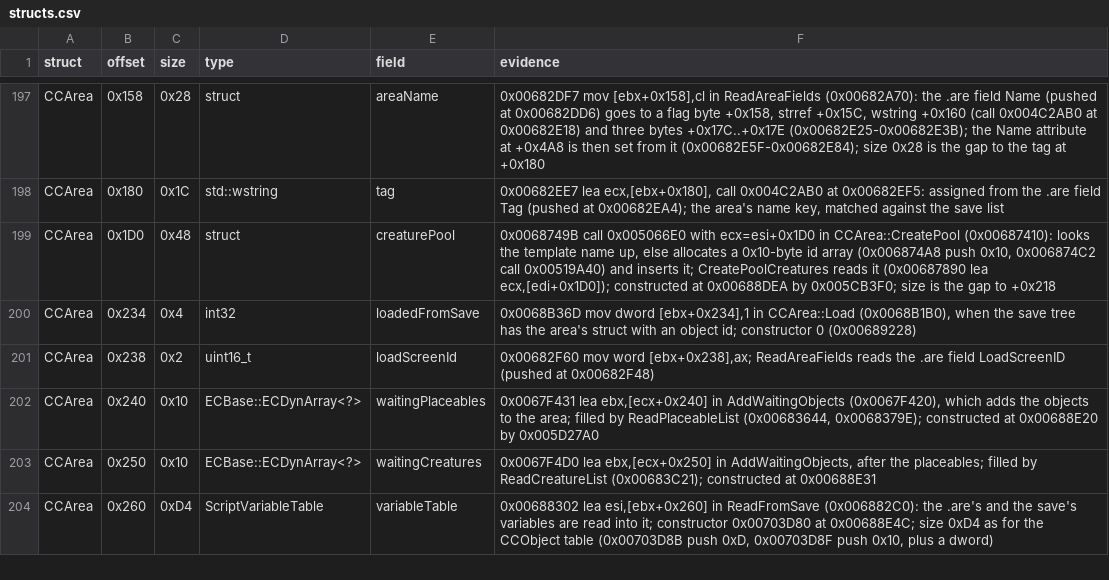
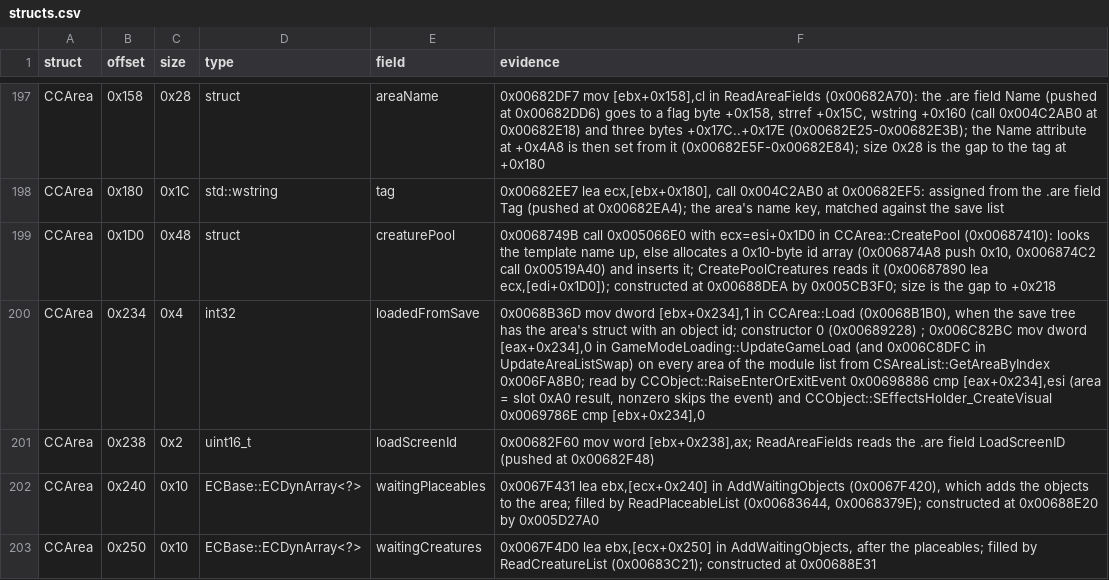
Before and after one commit to Whocares66-Dev/DAOAddressLibrary, a CSV file: data/structs.csv, drawn as a sheet; only a part is shown, gaps mark what is left out; the shorter side is filled out with more unchanged rows.

```diff
--- a/data/structs.csv
+++ b/data/structs.csv
@@ -199,3 +199,3 @@ CCArea,0x180,0x1C,std::wstring,tag,"0x00682EE7 lea ecx,[ebx+0x180], call 0x004C2
 CCArea,0x1D0,0x48,struct,creaturePool,"0x0068749B call 0x005066E0 with ecx=esi+0x1D0 in CCArea::CreatePool (0x00687410): looks the template name up, else allocates a 0x10-byte id array (0x006874A8 push 0x10, 0x006874C2 call 0x00519A40) and inserts it; CreatePoolCreatures reads it (0x00687890 lea ecx,[edi+0x1D0]); constructed at 0x00688DEA by 0x005CB3F0; size is the gap to +0x218"
-CCArea,0x234,0x4,int32,loadedFromSave,"0x0068B36D mov dword [ebx+0x234],1 in CCArea::Load (0x0068B1B0), when the save tree has the area's struct with an object id; constructor 0 (0x00689228)"
+CCArea,0x234,0x4,int32,loadedFromSave,"0x0068B36D mov dword [ebx+0x234],1 in CCArea::Load (0x0068B1B0), when the save tree has the area's struct with an object id; constructor 0 (0x00689228) ; 0x006C82BC mov dword [eax+0x234],0 in GameModeLoading::UpdateGameLoad (and 0x006C8DFC in UpdateAreaListSwap) on every area of the module list from CSAreaList::GetAreaByIndex 0x006FA8B0; read by CCObject::RaiseEnterOrExitEvent 0x00698886 cmp [eax+0x234],esi (area = slot 0xA0 result, nonzero skips the event) and CCObject::SEffectsHolder_CreateVisual 0x0069786E cmp [ebx+0x234],0"
 CCArea,0x238,0x2,uint16_t,loadScreenId,"0x00682F60 mov word [ebx+0x238],ax; ReadAreaFields reads the .are field LoadScreenID (pushed at 0x00682F48)"
```
Also changed, not shown: 2 other files.
